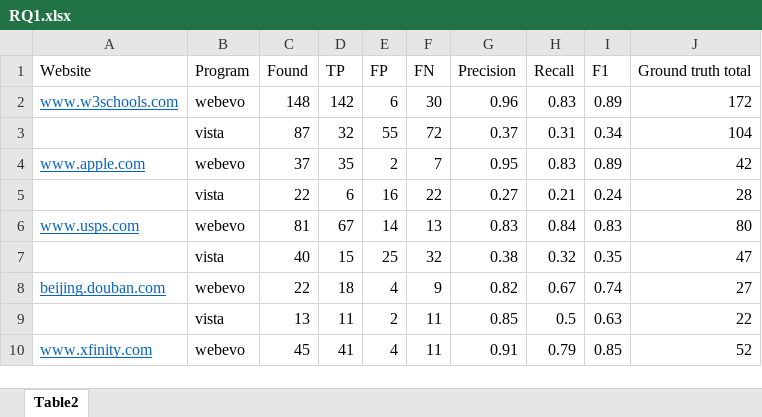
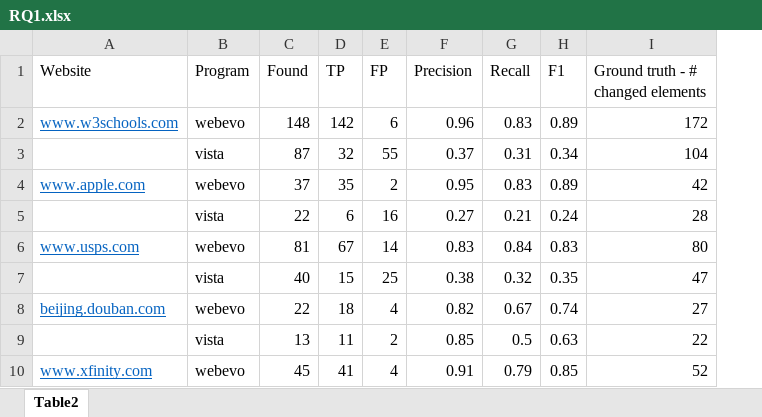
Before and after one commit to webevoexp/webevo, an Excel workbook: Evaluation/RQ1.xlsx, sheet Table2, drawn as a sheet; only a part is shown; values as stored, in another font and other column widths than the file's, no borders; removed rows and columns are numbered as before the commit, all else as after; the diff names each change by its address in the sheet, - before the commit and + after, or states it on an @@ line.

```diff
--- a/Evaluation/RQ1.xlsx (sheet Table2)
+++ b/Evaluation/RQ1.xlsx (sheet Table2)
-column F (FN), rows 2-10: 30 | 72 | 7 | 22 | 13 | 32 | 9 | 11 | 11
-I1: Ground truth total
+I1: Ground truth - # changed elements
```
Also changed, not shown: Evaluation/RQ2.xlsx.
